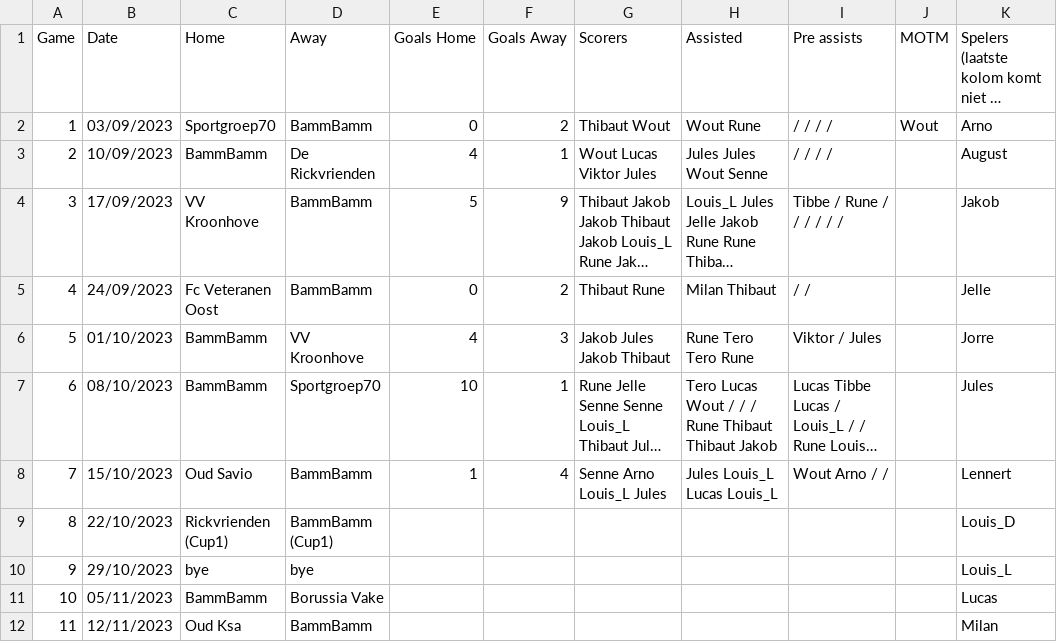
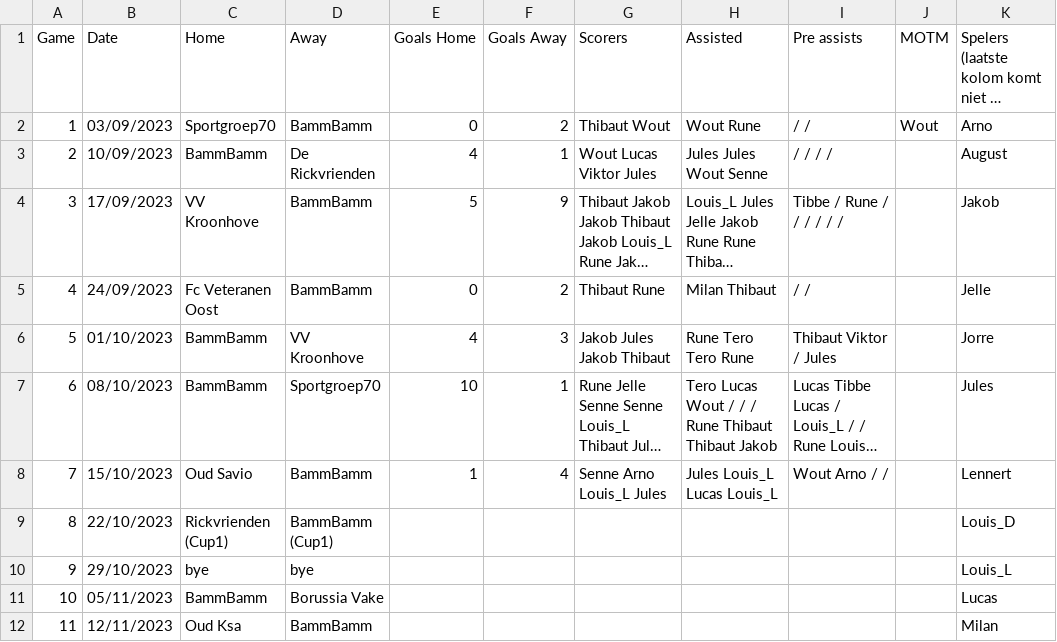
Before and after one commit to 01032213/website_bammbamm, a CSV file: Website_soccer_final/assets/database.csv, drawn as a sheet; only a part is shown; long unchanged cells end in …; the diff names each change by its address in the sheet, - before the commit and + after, or states it on an @@ line.

Commit message:
db fix

```diff
--- a/Website_soccer_final/assets/database.csv
+++ b/Website_soccer_final/assets/database.csv
-I2 (Pre assists): / / / /
+I2 (Pre assists): / /
-I6 (Pre assists): Viktor / Jules
+I6 (Pre assists): Thibaut Viktor / Jules
```
